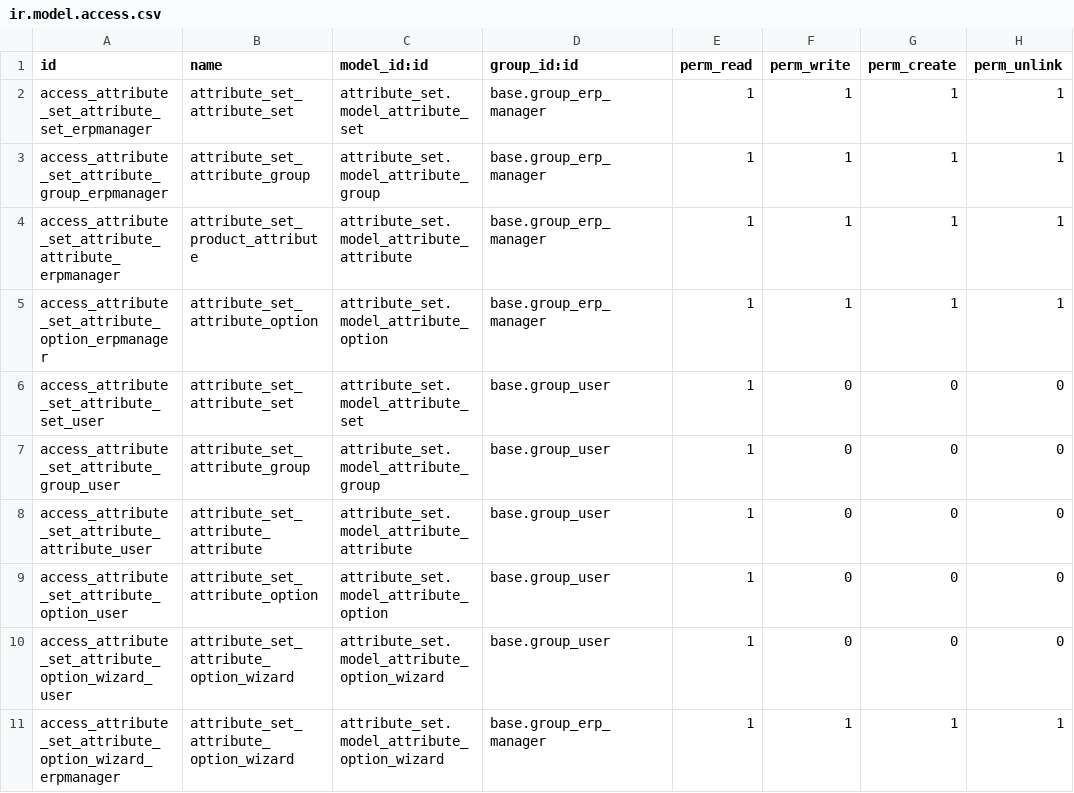
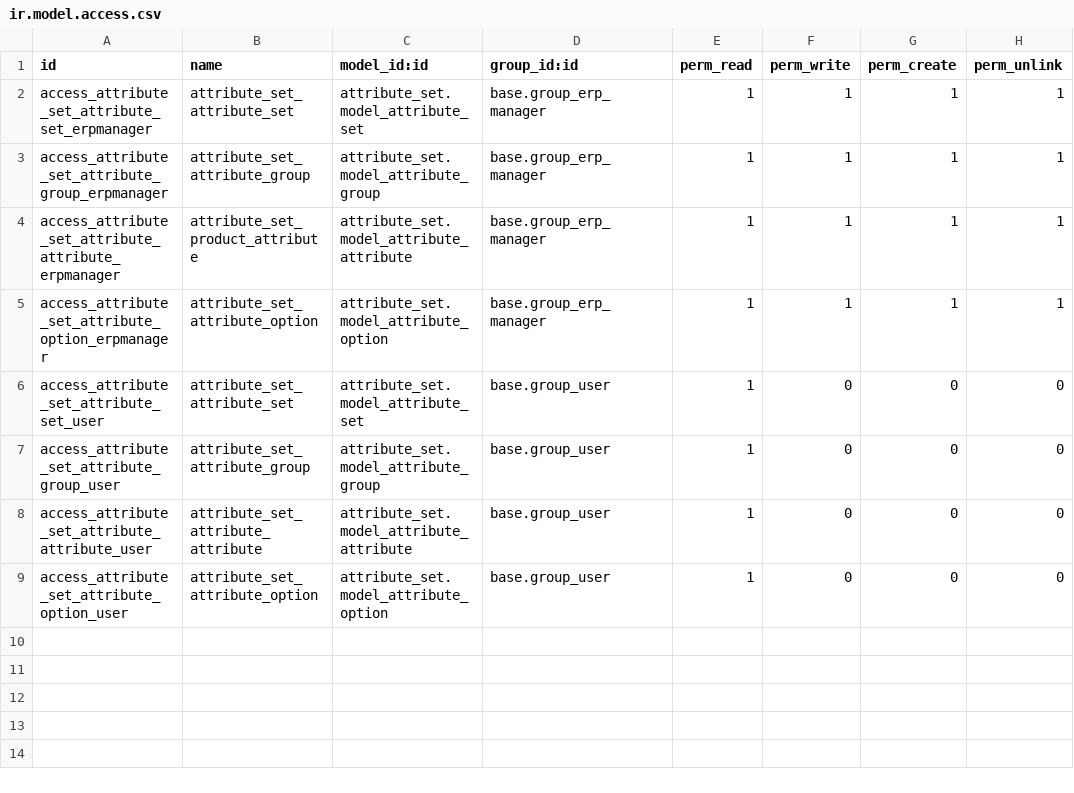
Before and after one commit to Kencove/odoo-pim, a CSV file: attribute_set/security/ir.model.access.csv, drawn as a sheet.

Commit message:
[MIG] attribute_set: Migration to 17.0

```diff
--- a/attribute_set/security/ir.model.access.csv
+++ b/attribute_set/security/ir.model.access.csv
@@ -9,3 +9 @@ access_attribute_set_attribute_attribute_user,attribute_set_attribute_attribute,
 access_attribute_set_attribute_option_user,attribute_set_attribute_option,attribute_set.model_attribute_option,base.group_user,1,0,0,0
-access_attribute_set_attribute_option_wizard_user,attribute_set_attribute_option_wizard,attribute_set.model_attribute_option_wizard,base.group_user,1,0,0,0
-access_attribute_set_attribute_option_wizard_erpmanager,attribute_set_attribute_option_wizard,attribute_set.model_attribute_option_wizard,base.group_erp_manager,1,1,1,1
```
Also changed, not shown: 12 other files.
